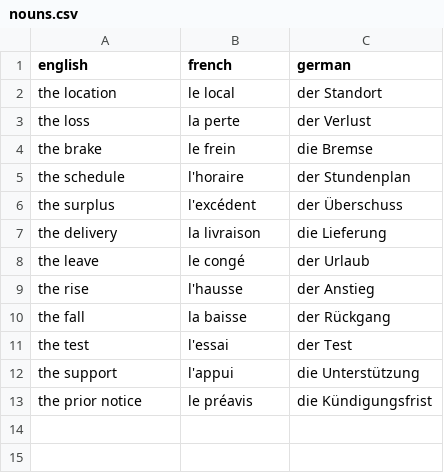
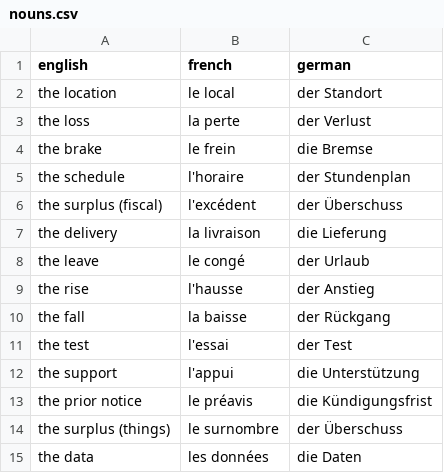
Before and after one commit to maxneuvians/copilot-french-tutor, a CSV file: vocabulary/nouns.csv, drawn as a sheet.

```diff
--- a/vocabulary/nouns.csv
+++ b/vocabulary/nouns.csv
@@ -5,3 +5,3 @@ the brake, le frein, die Bremse
 the schedule, l'horaire, der Stundenplan
-the surplus, l'excédent, der Überschuss
+the surplus (fiscal), l'excédent, der Überschuss
 the delivery, la livraison, die Lieferung
@@ -13 +13,3 @@ the support, l'appui, die Unterstützung
 the prior notice, le préavis, die Kündigungsfrist
+the surplus (things), le surnombre, der Überschuss
+the data, les données, die Daten
```
Also changed, not shown: vocabulary/verbs.csv, 3 other files.
